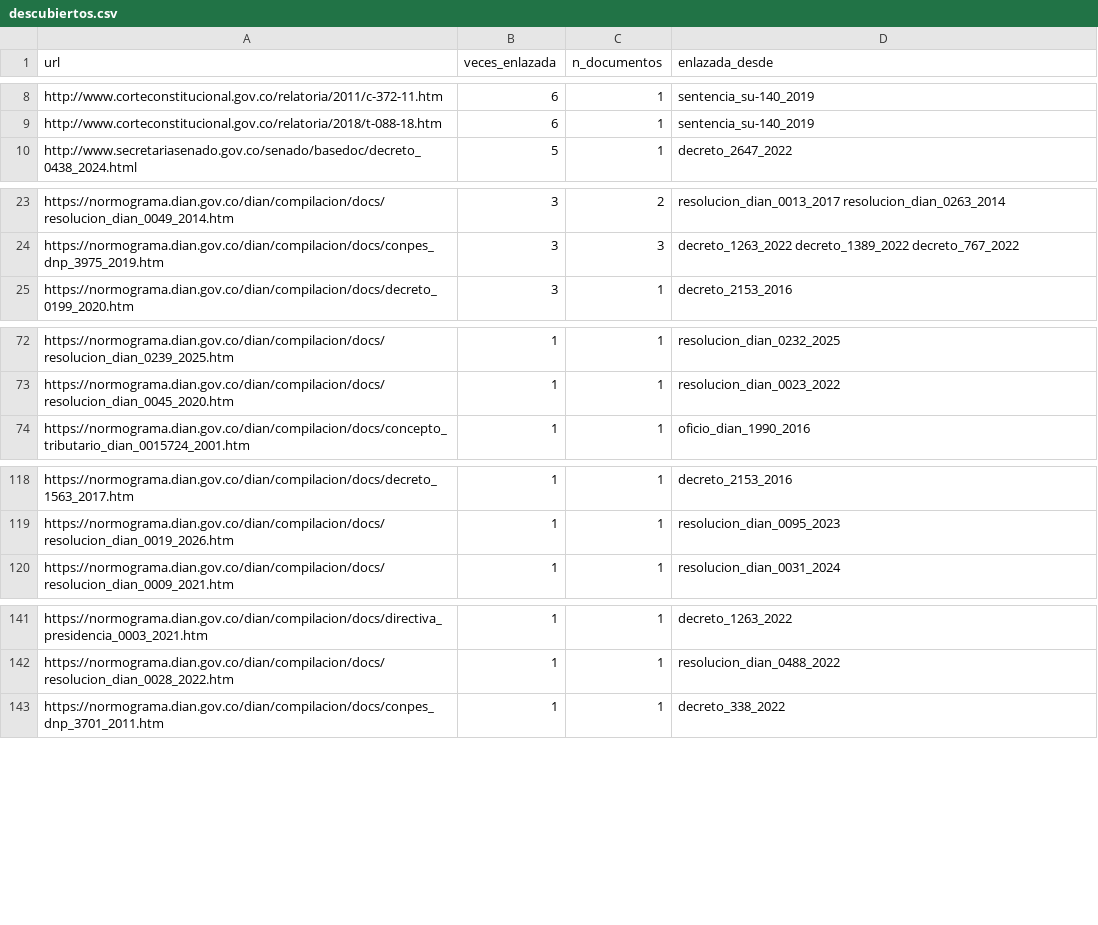
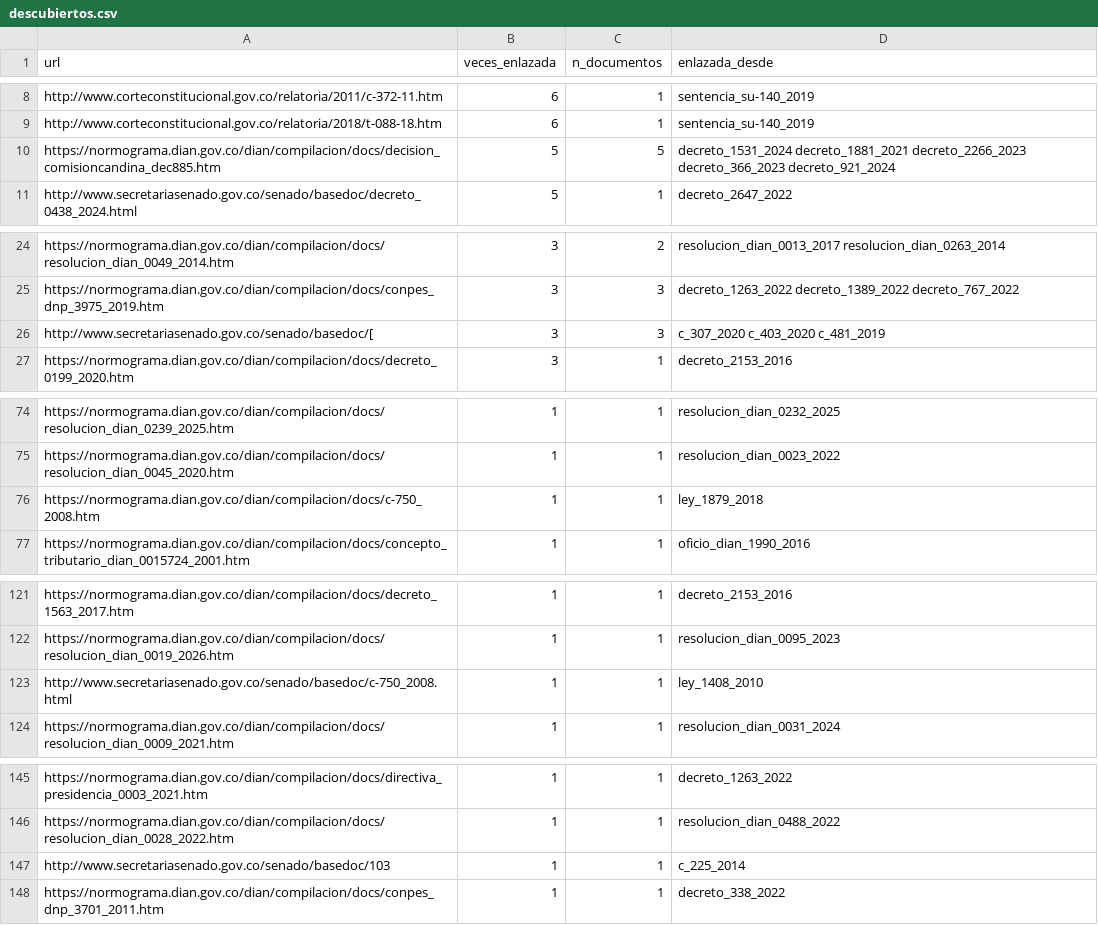
Before and after one commit to smontoya112/Oliv-IA, a CSV file: data/descubiertos.csv, drawn as a sheet; only a part is shown, gaps mark what is left out; the diff covers the shown part only.

```diff
--- a/data/descubiertos.csv
+++ b/data/descubiertos.csv
@@ -9,2 +9,3 @@ http://www.corteconstitucional.gov.co/relatoria/2011/c-372-11.htm,6,1,sentencia_
 http://www.corteconstitucional.gov.co/relatoria/2018/t-088-18.htm,6,1,sentencia_su-140_2019
+https://normograma.dian.gov.co/dian/compilacion/docs/decision_comisioncandina_dec885.htm,5,5,decreto_1531_2024 decreto_1881_2021 decreto_2266_2023 decreto_366_2023 decreto_921_2024
 http://www.secretariasenado.gov.co/senado/basedoc/decreto_0438_2024.html,5,1,decreto_2647_2022
@@ -24,2 +25,3 @@ https://normograma.dian.gov.co/dian/compilacion/docs/resolucion_dian_0049_2014.h
 https://normograma.dian.gov.co/dian/compilacion/docs/conpes_dnp_3975_2019.htm,3,3,decreto_1263_2022 decreto_1389_2022 decreto_767_2022
+http://www.secretariasenado.gov.co/senado/basedoc/[,3,3,c_307_2020 c_403_2020 c_481_2019
 https://normograma.dian.gov.co/dian/compilacion/docs/decreto_0199_2020.htm,3,1,decreto_2153_2016
@@ -73,2 +75,3 @@ https://normograma.dian.gov.co/dian/compilacion/docs/resolucion_dian_0239_2025.h
 https://normograma.dian.gov.co/dian/compilacion/docs/resolucion_dian_0045_2020.htm,1,1,resolucion_dian_0023_2022
+https://normograma.dian.gov.co/dian/compilacion/docs/c-750_2008.htm,1,1,ley_1879_2018
 https://normograma.dian.gov.co/dian/compilacion/docs/concepto_tributario_dian_0015724_2001.htm,1,1,oficio_dian_1990_2016
@@ -119,2 +122,3 @@ https://normograma.dian.gov.co/dian/compilacion/docs/decreto_1563_2017.htm,1,1,d
 https://normograma.dian.gov.co/dian/compilacion/docs/resolucion_dian_0019_2026.htm,1,1,resolucion_dian_0095_2023
+http://www.secretariasenado.gov.co/senado/basedoc/c-750_2008.html,1,1,ley_1408_2010
 https://normograma.dian.gov.co/dian/compilacion/docs/resolucion_dian_0009_2021.htm,1,1,resolucion_dian_0031_2024
@@ -142,2 +146,3 @@ https://normograma.dian.gov.co/dian/compilacion/docs/directiva_presidencia_0003_
 https://normograma.dian.gov.co/dian/compilacion/docs/resolucion_dian_0028_2022.htm,1,1,resolucion_dian_0488_2022
+http://www.secretariasenado.gov.co/senado/basedoc/103,1,1,c_225_2014
 https://normograma.dian.gov.co/dian/compilacion/docs/conpes_dnp_3701_2011.htm,1,1,decreto_338_2022
```
Also changed, not shown: 4 added rows elsewhere in this file, 17 other files.
